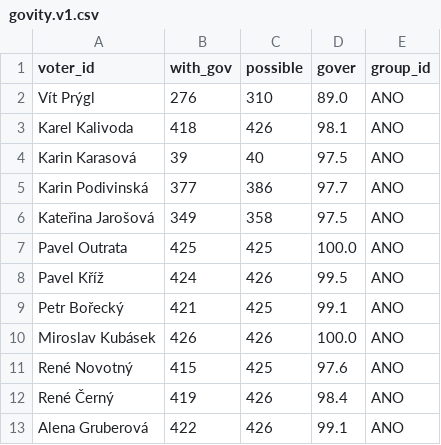
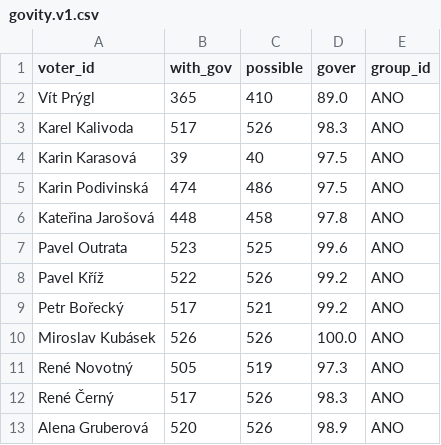
Before and after one commit to michalskop/cz-municipalities-votes-2022-2026, a CSV file: brno/data/govity.v1.csv, drawn as a sheet; only a part is shown; the diff covers the shown part only.

```diff
--- a/brno/data/govity.v1.csv
+++ b/brno/data/govity.v1.csv
@@ -1,13 +1,13 @@
 voter_id,with_gov,possible,gover,group_id
-Vít Prýgl,276,310,89.0,ANO
-Karel Kalivoda,418,426,98.1,ANO
+Vít Prýgl,365,410,89.0,ANO
+Karel Kalivoda,517,526,98.3,ANO
 Karin Karasová,39,40,97.5,ANO
-Karin Podivinská,377,386,97.7,ANO
-Kateřina Jarošová,349,358,97.5,ANO
-Pavel Outrata,425,425,100.0,ANO
-Pavel Kříž,424,426,99.5,ANO
-Petr Bořecký,421,425,99.1,ANO
-Miroslav Kubásek,426,426,100.0,ANO
-René Novotný,415,425,97.6,ANO
-René Černý,419,426,98.4,ANO
-Alena Gruberová,422,426,99.1,ANO
+Karin Podivinská,474,486,97.5,ANO
+Kateřina Jarošová,448,458,97.8,ANO
+Pavel Outrata,523,525,99.6,ANO
+Pavel Kříž,522,526,99.2,ANO
+Petr Bořecký,517,521,99.2,ANO
+Miroslav Kubásek,526,526,100.0,ANO
+René Novotný,505,519,97.3,ANO
+René Černý,517,526,98.3,ANO
+Alena Gruberová,520,526,98.9,ANO
```
Also changed, not shown: 120 edited cells elsewhere in this file, brno/data/attendance.v1.csv, brno/data/rebelity.v1.csv, 8 other files.
